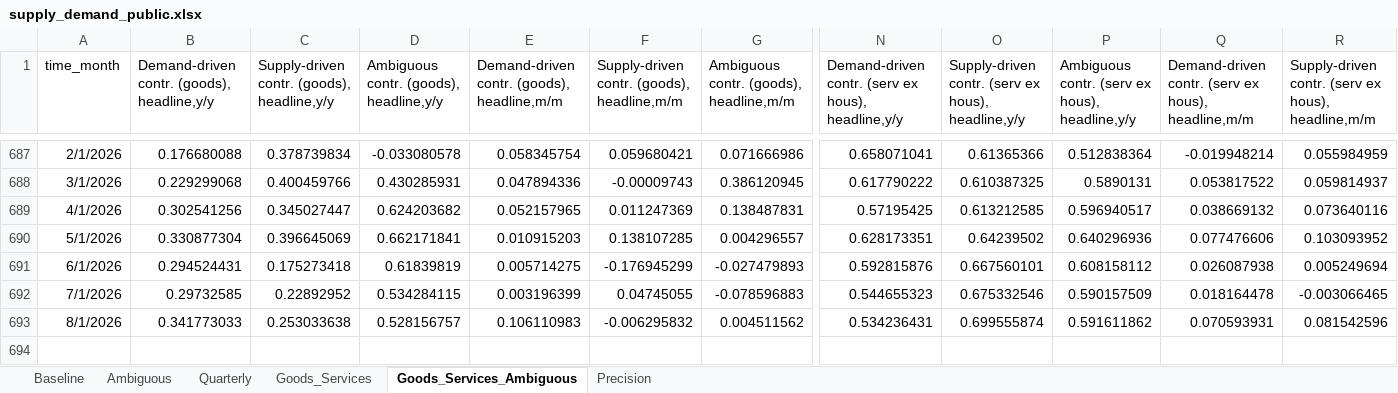
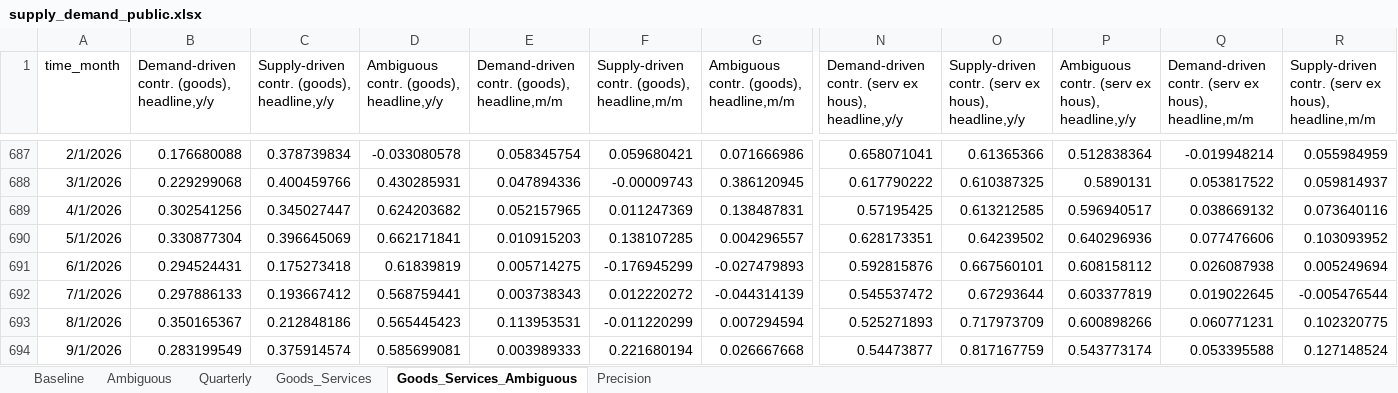
Before and after one commit to adamshap/supply-demand-webapp, an Excel workbook: supply_demand_public.xlsx, sheet Goods_Services_Ambiguous, drawn as a sheet; only a part is shown, gaps mark what is left out; values as stored, in another font and other column widths than the file's, no borders; rows hold the shown columns only; the diff covers the shown part only; the diff names each change by its address in the sheet, - before the commit and + after, or states it on an @@ line.

```diff
--- a/supply_demand_public.xlsx (sheet Goods_Services_Ambiguous)
+++ b/supply_demand_public.xlsx (sheet Goods_Services_Ambiguous)
-B692: 0.29732585
+B692: 0.297886133
-C692: 0.22892952
+C692: 0.193667412
-D692: 0.534284115
+D692: 0.568759441
-E692: 0.003196399
+E692: 0.003738343
-F692: 0.04745055
+F692: 0.012220272
-G692: -0.078596883
+G692: -0.044314139
-N692: 0.544655323
+N692: 0.545537472
-O692: 0.675332546
+O692: 0.67293644
-P692: 0.590157509
+P692: 0.603377819
-Q692: 0.018164478
+Q692: 0.019022645
-R692: -0.003066465
+R692: -0.005476544
-B693: 0.341773033
+B693: 0.350165367
-C693: 0.253033638
+C693: 0.212848186
-D693: 0.528156757
+D693: 0.565445423
-E693: 0.106110983
+E693: 0.113953531
-F693: -0.006295832
+F693: -0.011220299
-G693: 0.004511562
+G693: 0.007294594
-N693: 0.534236431
+N693: 0.525271893
-O693: 0.699555874
+O693: 0.717973709
-P693: 0.591611862
+P693: 0.600898266
-Q693: 0.070593931
+Q693: 0.060771231
-R693: 0.081542596
+R693: 0.102320775
+row 694: 9/1/2026 | 0.283199549 | 0.375914574 | 0.585699081 | 0.003989333 | 0.221680194 | 0.026667668 | 0.54473877 | 0.817167759 | 0.543773174 | 0.053395588 | 0.127148524
```
Also changed, not shown: 34 edited cells elsewhere in this sheet, sheet Goods_Services, sheet Precision, sheet Ambiguous, sheet Baseline, sheet Quarterly, 6 other files.
